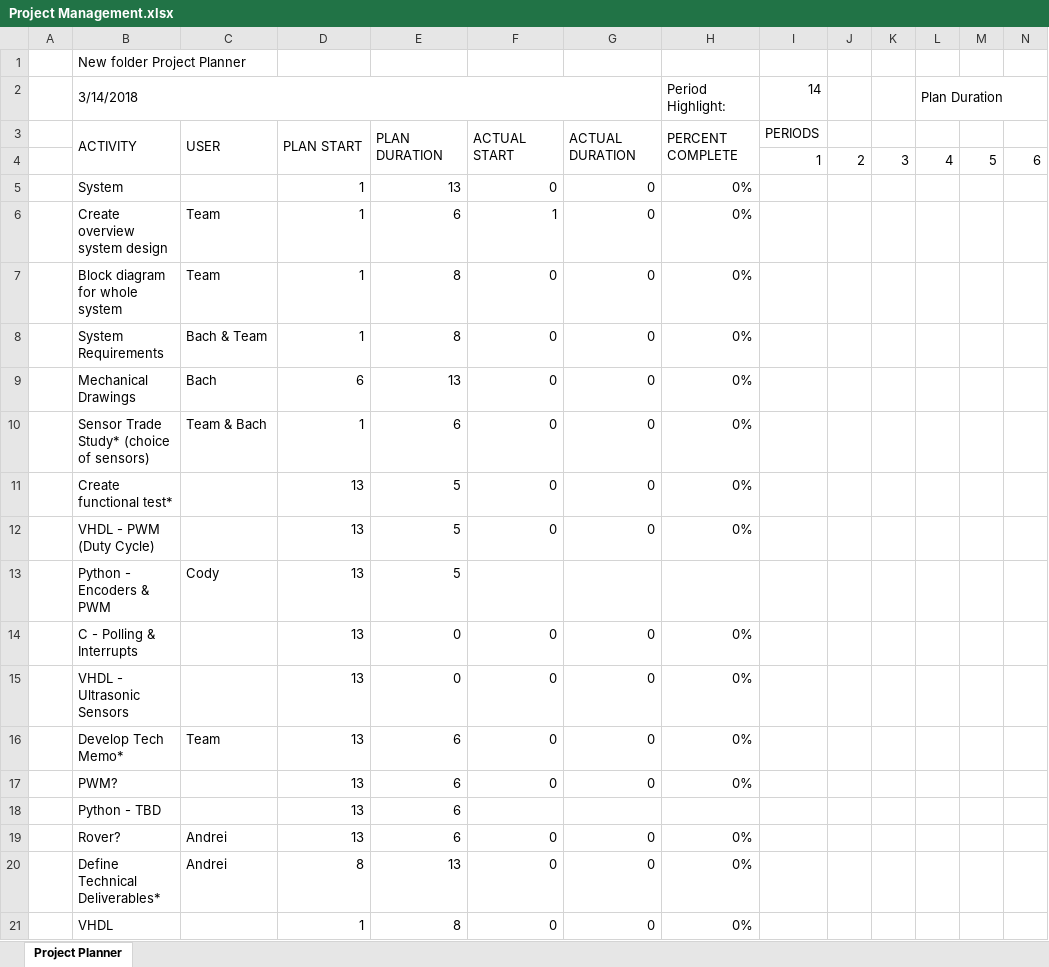
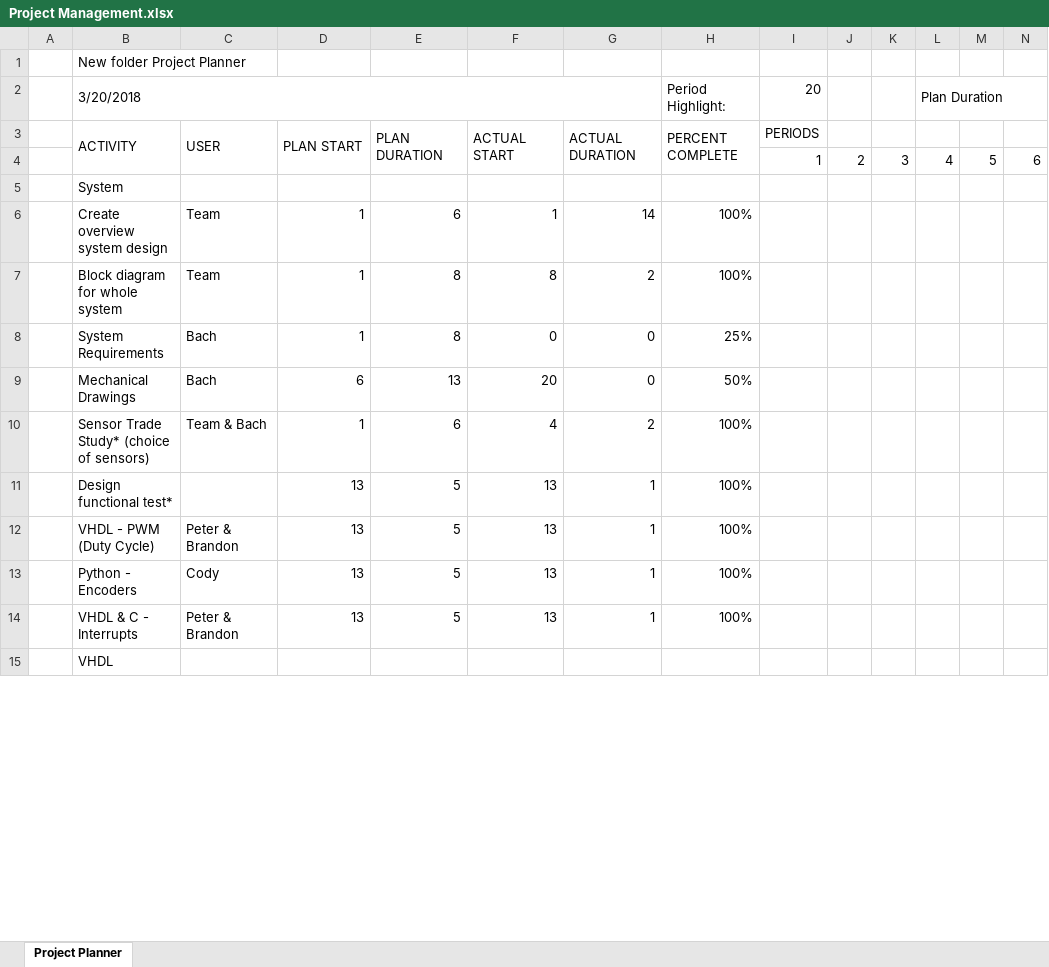
Before and after one commit to zweed4u/Embedded-Systems-Design-II, an Excel workbook: team_folder/newFolder/Project Management/Project Management.xlsx, sheet Project Planner, drawn as a sheet; only a part is shown; values as stored, in another font and other column widths than the file's, no cell formats; conditional formats not drawn; removed rows and columns are numbered as before the commit, all else as after; rows hold the shown columns only; the diff covers the shown part only; the diff names each change by its address in the sheet, - before the commit and + after, or states it on an @@ line.

```diff
--- a/team_folder/newFolder/Project Management/Project Management.xlsx (sheet Project Planner)
+++ b/team_folder/newFolder/Project Management/Project Management.xlsx (sheet Project Planner)
-B2: 3/14/2018
+B2: 3/20/2018
-I2: 14
+I2: 20
-row 5:  | System |  | 1 | 13 | 0 | 0 | 0%
+row 5:  | System
-G6: 0
+G6: 14
-H6:H7 (Period Highlight:): 0%
+H6:H7 (Period Highlight:): 100%
-F7: 0
+F7: 8
-G7: 0
+G7: 2
-C8: Bach & Team
+C8: Bach
-H8 (Period Highlight:): 0%
+H8 (Period Highlight:): 25%
-F9: 0
+F9: 20
-H9 (Period Highlight:): 0%
+H9 (Period Highlight:): 50%
-F10: 0
+F10: 4
-G10: 0
+G10: 2
-H10 (Period Highlight:): 0%
+H10 (Period Highlight:): 100%
-row 11:  | Create functional test* |  | 13 | 5 | 0 | 0 | 0%
-row 12:  | VHDL - PWM (Duty Cycle) |  | 13 | 5 | 0 | 0 | 0%
+row 11:  | Design functional test* |  | 13 | 5 | 13 | 1 | 100%
+row 12:  | VHDL - PWM (Duty Cycle) | Peter & Brandon | 13 | 5 | 13 | 1 | 100%
-B13 (3/20/2018): Python - Encoders & PWM
+B13 (3/20/2018): Python - Encoders
-F13: (empty)
+F13: 13
-G13: (empty)
+G13: 1
-H13 (Period Highlight:): (empty)
+H13 (Period Highlight:): 100%
-row 14:  | C - Polling & Interrupts |  | 13 | 0 | 0 | 0 | 0%
-row 15:  | VHDL - Ultrasonic Sensors |  | 13 | 0 | 0 | 0 | 0%
-row 16:  | Develop Tech Memo* | Team | 13 | 6 | 0 | 0 | 0%
@@ row 17 moved to row 77: PWM? @@
-row 18:  | Python - TBD |  | 13 | 6
@@ row 19 moved to row 79: Rover? @@
-row 20:  | Define Technical Deliverables* | Andrei | 8 | 13 | 0 | 0 | 0%
-row 21:  | VHDL |  | 1 | 8 | 0 | 0 | 0%
+row 14:  | VHDL & C - Interrupts | Peter & Brandon | 13 | 5 | 13 | 1 | 100%
+row 15:  | VHDL
```
Also changed, not shown: 37 added rows, 8 removed rows and 30 edited cells elsewhere in this sheet, cell formats, hidden cells, team_folder/newFolder/Project Management/Burn Report.xlsx, 44 other files.
